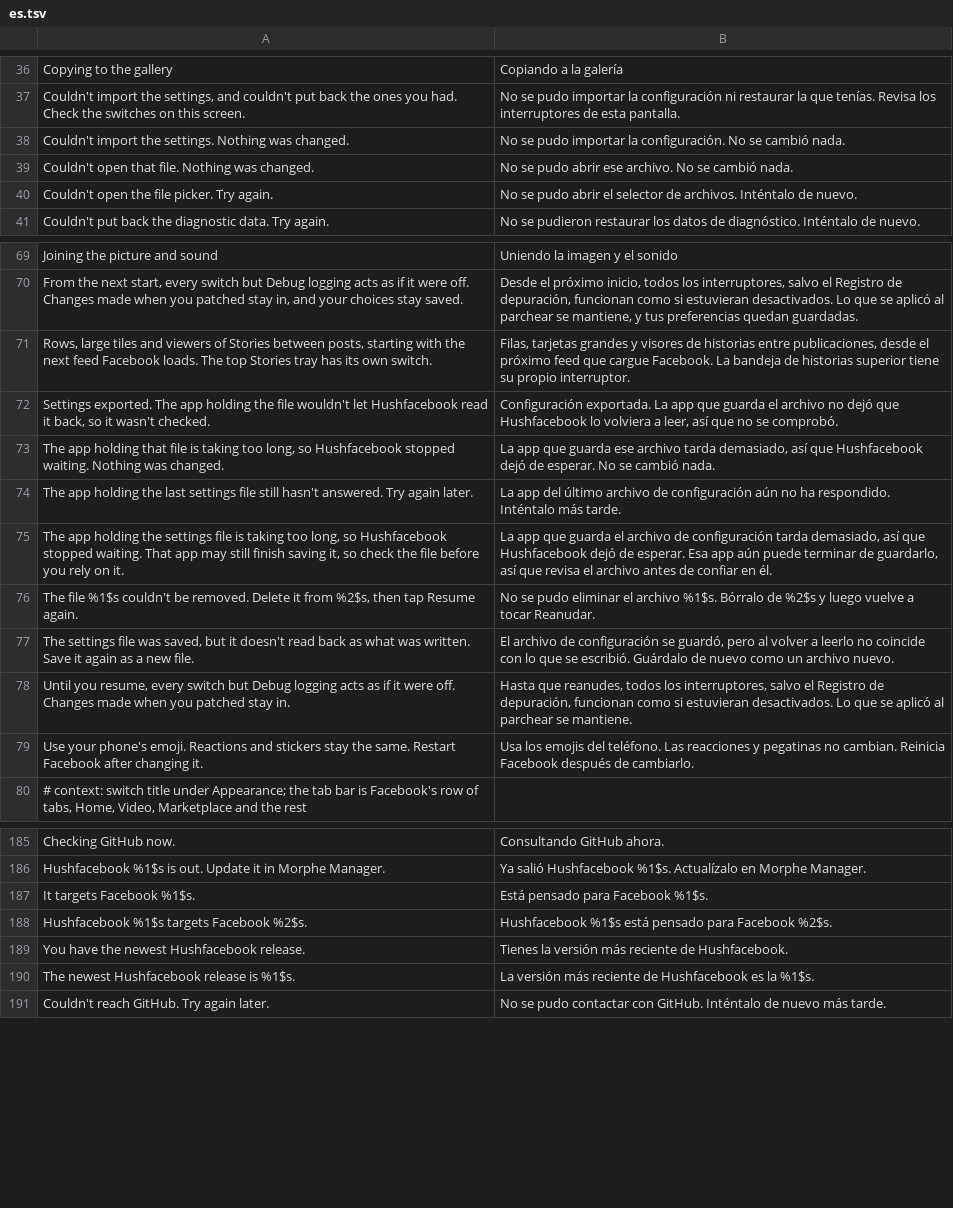
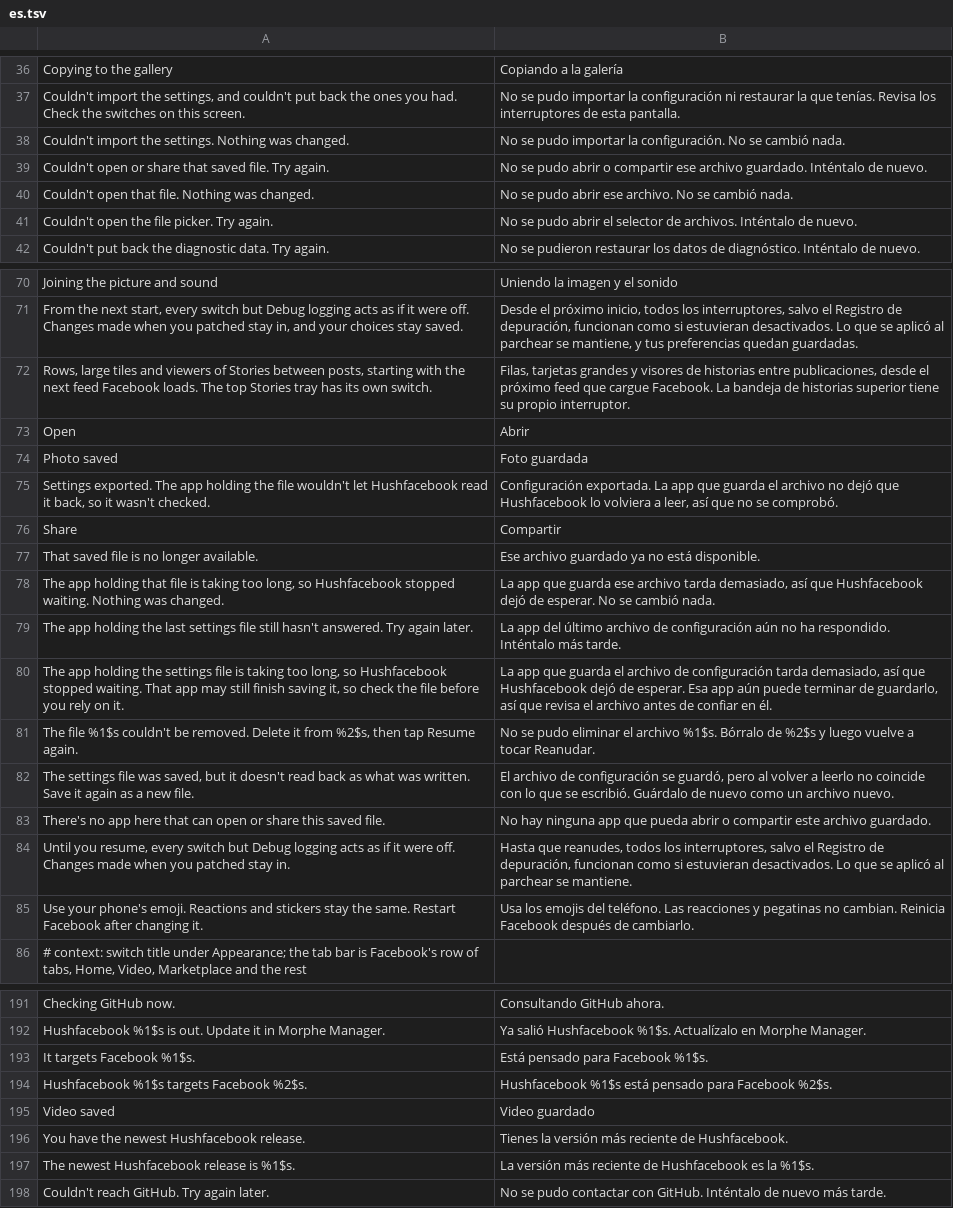
Before and after one commit to SA-SUJON/HushFacebook, a TSV file: extensions/shared/library/src/main/l10n/es.tsv, drawn as a sheet; only a part is shown, gaps mark what is left out.

```diff
--- a/extensions/shared/library/src/main/l10n/es.tsv
+++ b/extensions/shared/library/src/main/l10n/es.tsv
@@ -38,2 +38,3 @@ Couldn't import the settings, and couldn't put back the ones you had. Check the
 Couldn't import the settings. Nothing was changed.	No se pudo importar la configuración. No se cambió nada.
+Couldn't open or share that saved file. Try again.	No se pudo abrir o compartir ese archivo guardado. Inténtalo de nuevo.
 Couldn't open that file. Nothing was changed.	No se pudo abrir ese archivo. No se cambió nada.
@@ -71,3 +72,7 @@ From the next start, every switch but Debug logging acts as if it were off. Chan
 Rows, large tiles and viewers of Stories between posts, starting with the next feed Facebook loads. The top Stories tray has its own switch.	Filas, tarjetas grandes y visores de historias entre publicaciones, desde el próximo feed que cargue Facebook. La bandeja de historias superior tiene su propio interruptor.
+Open	Abrir
+Photo saved	Foto guardada
 Settings exported. The app holding the file wouldn't let Hushfacebook read it back, so it wasn't checked.	Configuración exportada. La app que guarda el archivo no dejó que Hushfacebook lo volviera a leer, así que no se comprobó.
+Share	Compartir
+That saved file is no longer available.	Ese archivo guardado ya no está disponible.
 The app holding that file is taking too long, so Hushfacebook stopped waiting. Nothing was changed.	La app que guarda ese archivo tarda demasiado, así que Hushfacebook dejó de esperar. No se cambió nada.
@@ -77,2 +82,3 @@ The file %1$s couldn't be removed. Delete it from %2$s, then tap Resume again.	N
 The settings file was saved, but it doesn't read back as what was written. Save it again as a new file.	El archivo de configuración se guardó, pero al volver a leerlo no coincide con lo que se escribió. Guárdalo de nuevo como un archivo nuevo.
+There's no app here that can open or share this saved file.	No hay ninguna app que pueda abrir o compartir este archivo guardado.
 Until you resume, every switch but Debug logging acts as if it were off. Changes made when you patched stay in.	Hasta que reanudes, todos los interruptores, salvo el Registro de depuración, funcionan como si estuvieran desactivados. Lo que se aplicó al parchear se mantiene.
@@ -188,2 +194,3 @@ It targets Facebook %1$s.	Está pensado para Facebook %1$s.
 Hushfacebook %1$s targets Facebook %2$s.	Hushfacebook %1$s está pensado para Facebook %2$s.
+Video saved	Video guardado
 You have the newest Hushfacebook release.	Tienes la versión más reciente de Hushfacebook.
```
Also changed, not shown: extensions/shared/library/src/main/l10n/de.tsv, extensions/shared/library/src/main/l10n/in.tsv, 14 other files.
